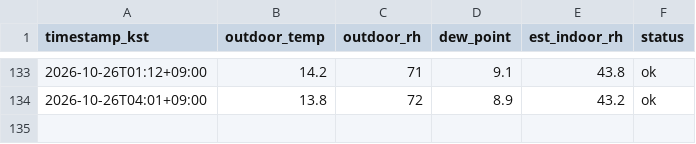
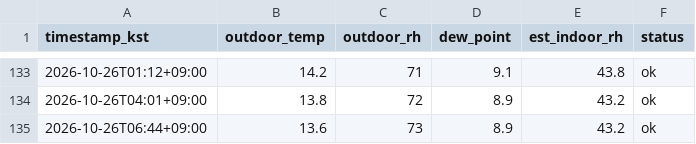
Before and after one commit to sophie-son/violin-humidity, a CSV file: data/readings.csv, drawn as a sheet; only a part is shown, gaps mark what is left out; the diff names each change by its address in the sheet, - before the commit and + after, or states it on an @@ line.

Commit message:
data: 2026-10-25T21:44:42Z

```diff
--- a/data/readings.csv
+++ b/data/readings.csv
+row 135: 2026-10-26T06:44+09:00 | 13.6 | 73 | 8.9 | 43.2 | ok
```
Also changed, not shown: 1 other file.
